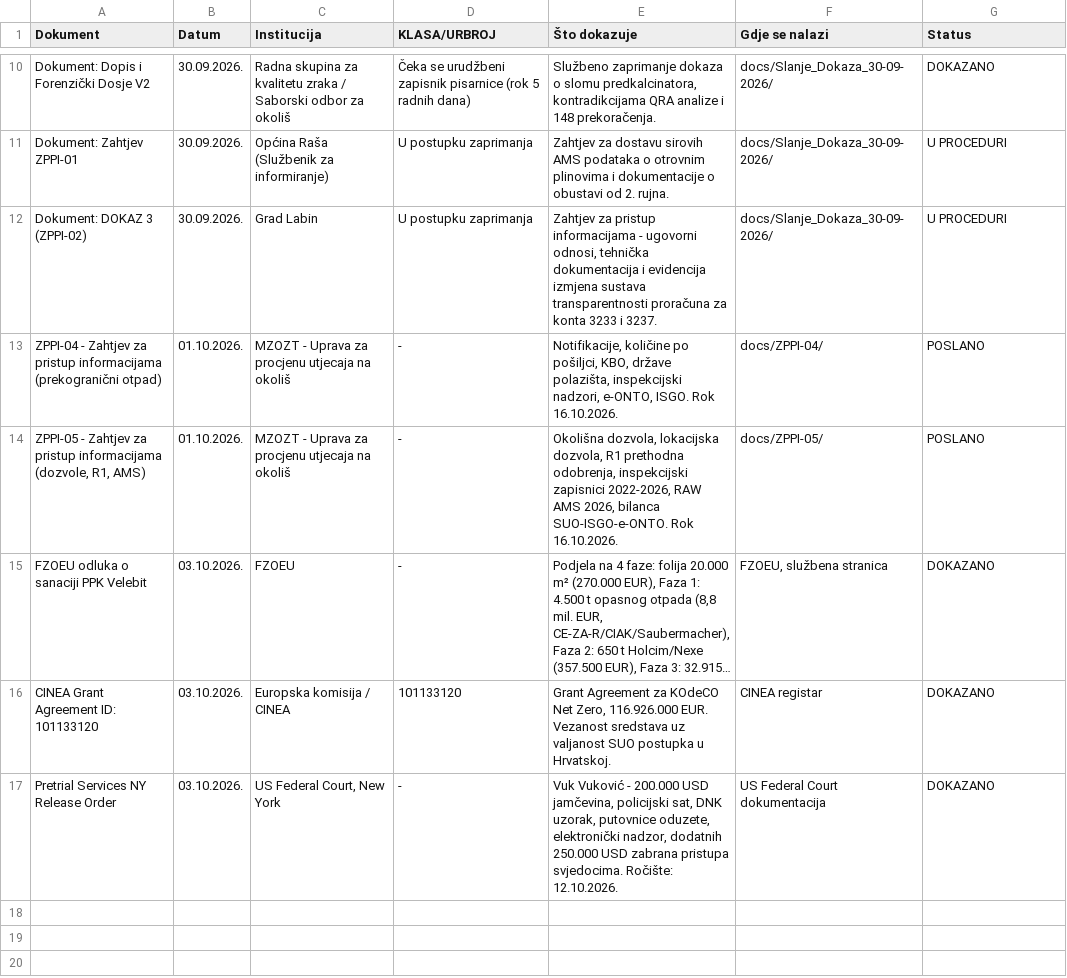
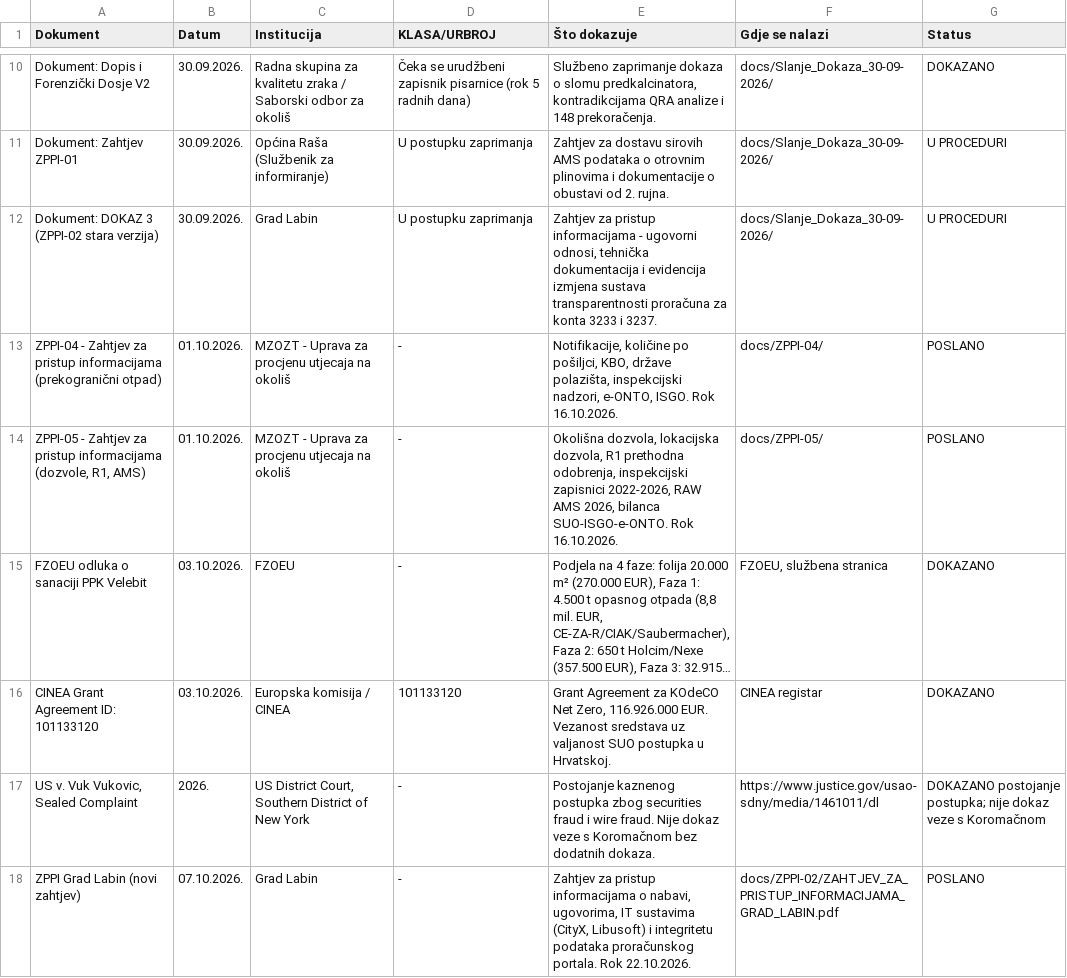
Before and after one commit to Zeljk018Bratic/dosje-koromacno, a CSV file: docs/Evidence/Evidence_Matrix.csv, drawn as a sheet; only a part is shown, gaps mark what is left out; long unchanged cells end in ….

Commit message:
Revise Evidence Matrix CSV with new data and formatting
Updated the Evidence Matrix CSV file to include new entries and correct formatting issues.

```diff
--- a/docs/Evidence/Evidence_Matrix.csv
+++ b/docs/Evidence/Evidence_Matrix.csv
@@ -11,3 +11,3 @@
 "Dokument: Zahtjev ZPPI-01","30.09.2026.","Općina Raša (Službenik za informiranje)","U postupku zaprimanja","Zahtjev za dostavu sirovih AMS podataka o otrovnim plinovima i dokumentacije o obustavi od 2. rujna.","docs/Slanje_Dokaza_30-09-2026/","U PROCEDURI"
-"Dokument: DOKAZ 3 (ZPPI-02)","30.09.2026.","Grad Labin","U postupku zaprimanja","Zahtjev za pristup informacijama - ugovorni odnosi, tehnička dokumentacija i evidencija izmjena sustava transparentnosti proračuna za konta 3233 i 3237.","docs/Slanje_Dokaza_30-09-2026/","U PROCEDURI"
+"Dokument: DOKAZ 3 (ZPPI-02 stara verzija)","30.09.2026.","Grad Labin","U postupku zaprimanja","Zahtjev za pristup informacijama - ugovorni odnosi, tehnička dokumentacija i evidencija izmjena sustava transparentnosti proračuna za konta 3233 i 3237.","docs/Slanje_Dokaza_30-09-2026/","U PROCEDURI"
 "ZPPI-04 - Zahtjev za pristup informacijama (prekogranični otpad)","01.10.2026.","MZOZT - Uprava za procjenu utjecaja na okoliš","-","Notifikacije, količine po pošiljci, KBO, države polazišta, inspekcijski nadzori, e-ONTO, ISGO. Rok 16.10.2026.","docs/ZPPI-04/","POSLANO"
@@ -16,2 +16,3 @@
 "CINEA Grant Agreement ID: 101133120","03.10.2026.","Europska komisija / CINEA","101133120","Grant Agreement za KOdeCO Net Zero, 116.926.000 EUR. Vezanost sredstava uz valjanost SUO postupka u Hrvatskoj.","CINEA registar","DOKAZANO"
-"Pretrial Services NY Release Order","03.10.2026.","US Federal Court, New York","-","Vuk Vuković - 200.000 USD jamčevina, policijski sat, DNK uzorak, putovnice oduzete, elektronički nadzor, dodatnih 250.000 USD zabrana pristupa svjedocima. Ročište: 12.10.2026.","US Federal Court dokumentacija","DOKAZANO"
+"US v. Vuk Vukovic, Sealed Complaint","2026.","US District Court, Southern District of New York","-","Postojanje kaznenog postupka zbog securities fraud i wire fraud. Nije dokaz veze s Koromačnom bez dodatnih dokaza.","https://www.justice.gov/usao-sdny/media/1461011/dl","DOKAZANO postojanje postupka; nije dokaz veze s Koromačnom"
+"ZPPI Grad Labin (novi zahtjev)","07.10.2026.","Grad Labin","-","Zahtjev za pristup informacijama o nabavi, ugovorima, IT sustavima (CityX, Libusoft) i integritetu podataka proračunskog portala. Rok 22.10.2026.","docs/ZPPI-02/ZAHTJEV_ZA_PRISTUP_INFORMACIJAMA_GRAD_LABIN.pdf","POSLANO"
```
